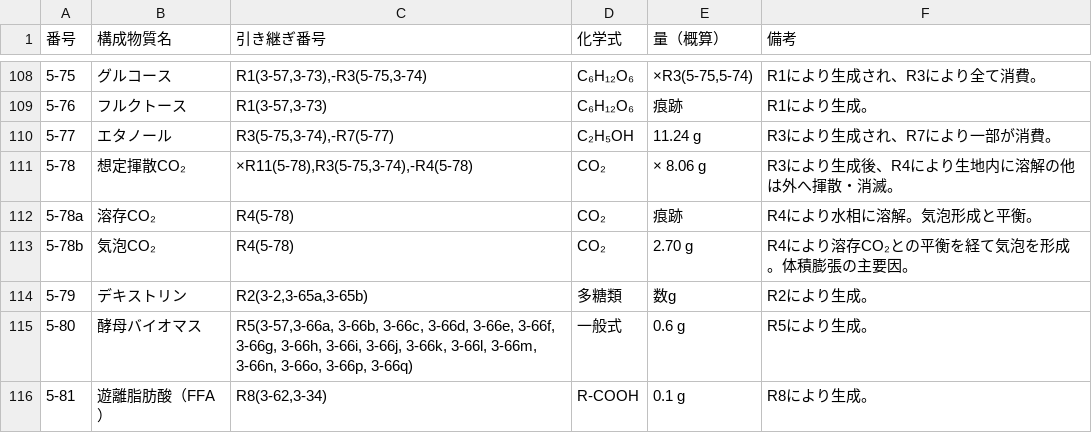
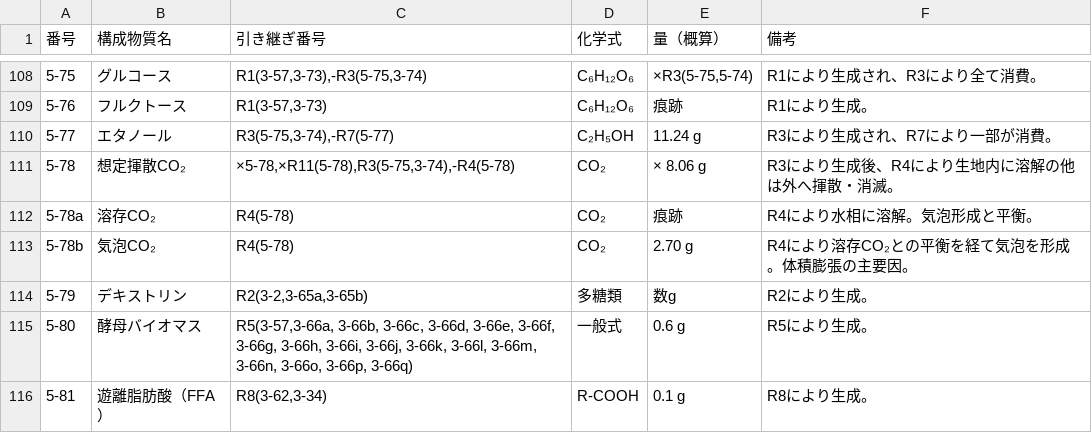
Before and after one commit to panzuki/3sp, a CSV file: csv/chart5.csv, drawn as a sheet; only a part is shown, gaps mark what is left out.

Commit message:
Update chart5.csv

```diff
--- a/csv/chart5.csv
+++ b/csv/chart5.csv
@@ -110,3 +110,3 @@
 5-77,エタノール,"R3(5-75,3-74),-R7(5-77)",C₂H₅OH,11.24 g,R3により生成され、R7により一部が消費。
-5-78,想定揮散CO₂,"×R11(5-78),R3(5-75,3-74),-R4(5-78)",CO₂,× 8.06 g,R3により生成後、R4により生地内に溶解の他は外へ揮散・消滅。
+5-78,想定揮散CO₂,"×5-78,×R11(5-78),R3(5-75,3-74),-R4(5-78)",CO₂,× 8.06 g,R3により生成後、R4により生地内に溶解の他は外へ揮散・消滅。
 5-78a,溶存CO₂,R4(5-78),CO₂,痕跡,R4により水相に溶解。気泡形成と平衡。
```
